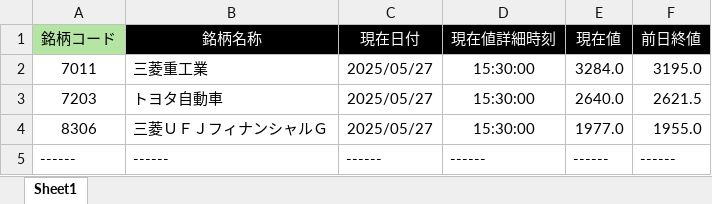
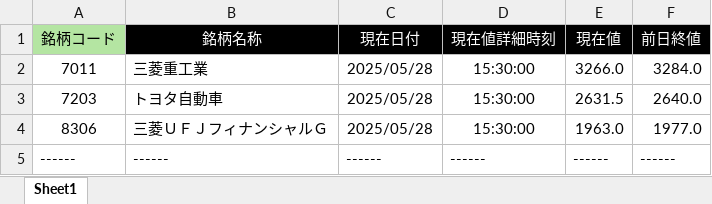
Before and after one commit to bitwalk123/stock-explorer, an Excel workbook: daytrader.xlsx, sheet Sheet1, drawn as a sheet; values as stored, in another font and other column widths than the file's, no borders; the diff names each change by its address in the sheet, - before the commit and + after, or states it on an @@ line.

```diff
--- a/daytrader.xlsx (sheet Sheet1)
+++ b/daytrader.xlsx (sheet Sheet1)
-C2:C4 (現在日付): 2025/05/27
+C2:C4 (現在日付): 2025/05/28
-E2 (現在値): 3284.0
+E2 (現在値): 3266.0
-F2 (前日終値): 3195.0
+F2 (前日終値): 3284.0
-E3 (現在値): 2640.0
+E3 (現在値): 2631.5
-F3 (前日終値): 2621.5
+F3 (前日終値): 2640.0
-E4 (現在値): 1977.0
+E4 (現在値): 1963.0
-F4 (前日終値): 1955.0
+F4 (前日終値): 1977.0
```
Also changed, not shown: 1 other file.
